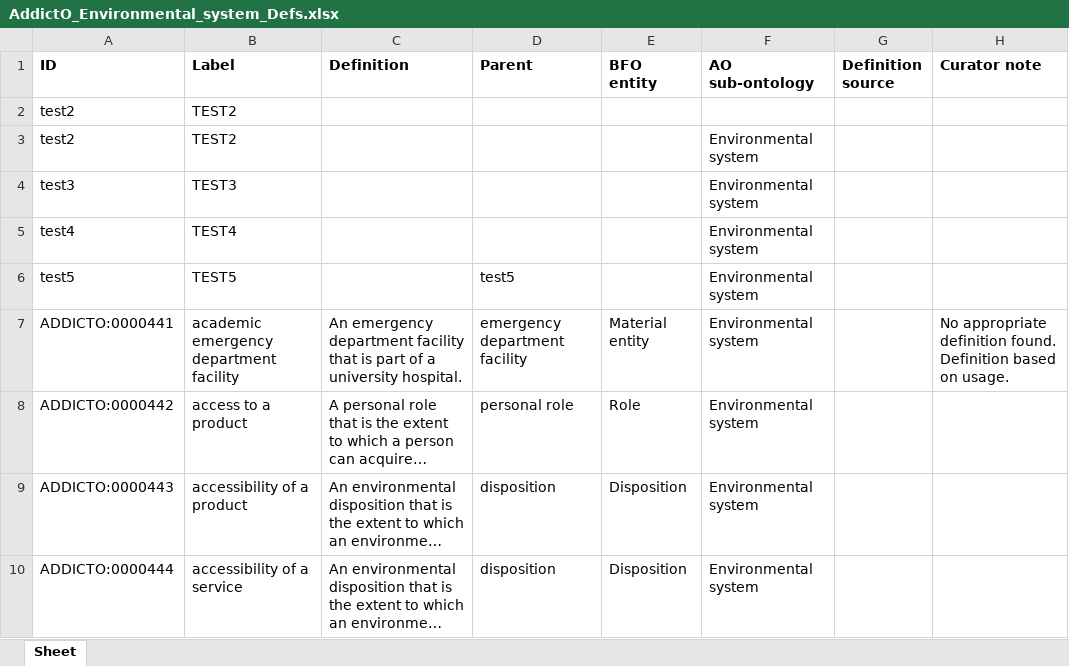
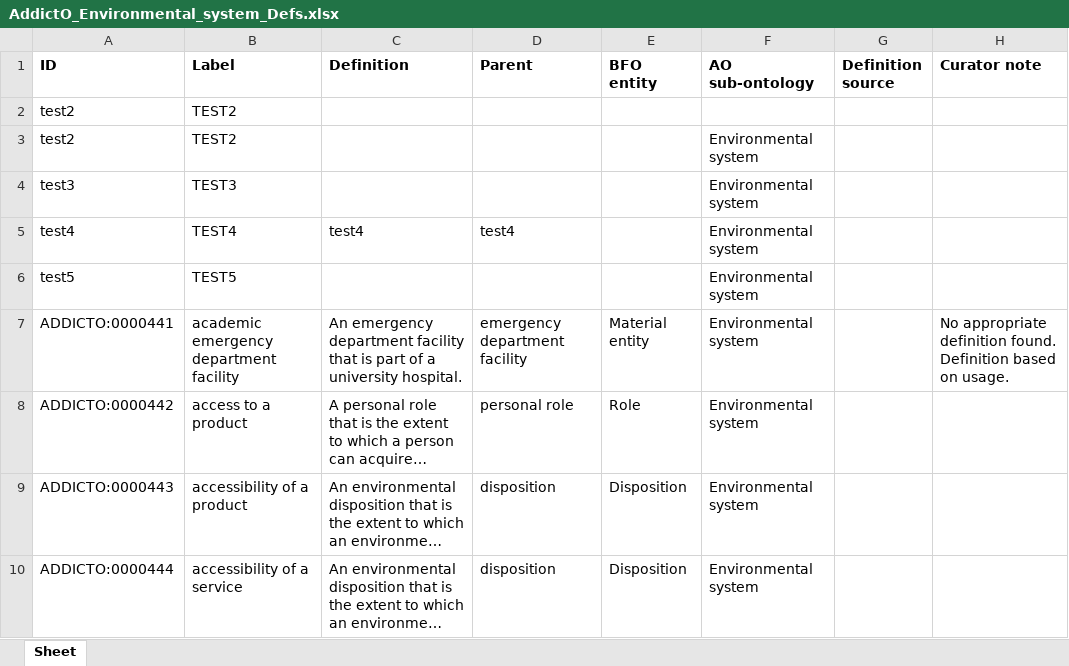
Before and after one commit to jannahastings/addiction-ontology, an Excel workbook: inputs/AddictO_Environmental_system_Defs.xlsx, sheet Sheet, drawn as a sheet; only a part is shown; long unchanged cells end in …; values as stored, in another font and other column widths than the file's, no borders; the diff names each change by its address in the sheet, - before the commit and + after, or states it on an @@ line.

Commit message:
Updating AddictO_Environmental_system_Defs.xlsx

```diff
--- a/inputs/AddictO_Environmental_system_Defs.xlsx (sheet Sheet)
+++ b/inputs/AddictO_Environmental_system_Defs.xlsx (sheet Sheet)
-C5 (Definition): (empty)
+C5 (Definition): test4
-D5 (Parent): (empty)
+D5 (Parent): test4
-D6 (Parent): test5
+D6 (Parent): (empty)
```
